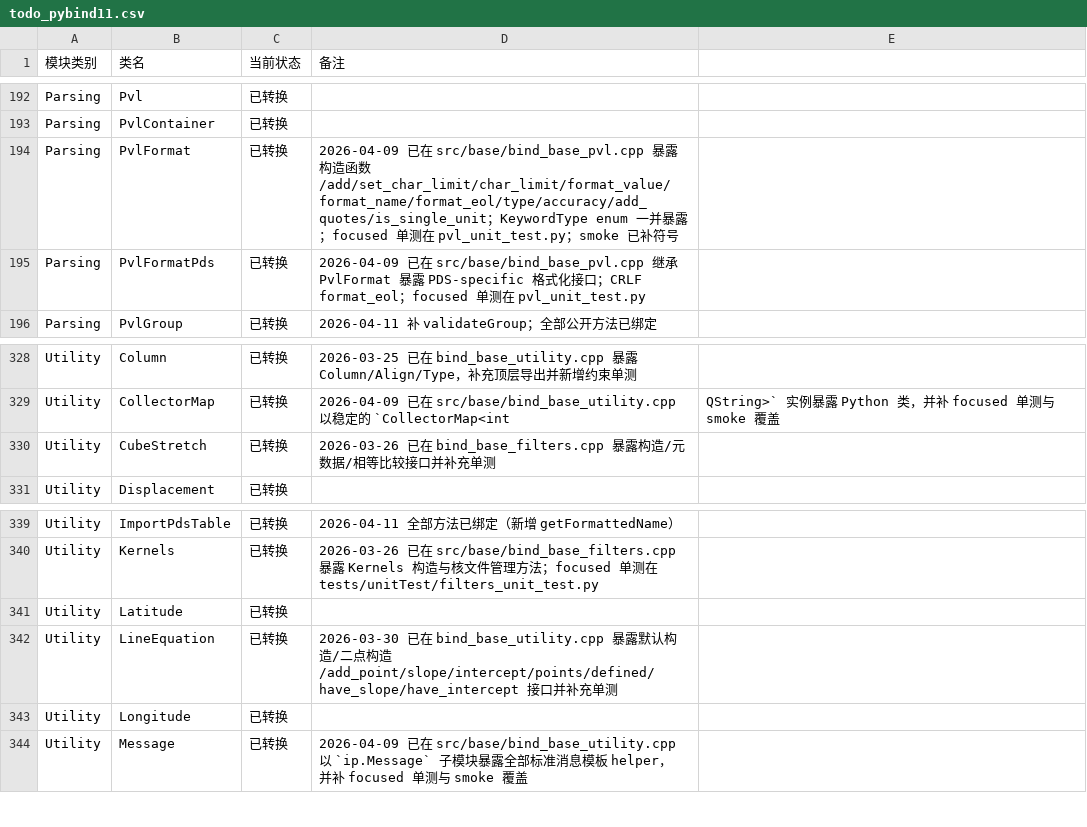
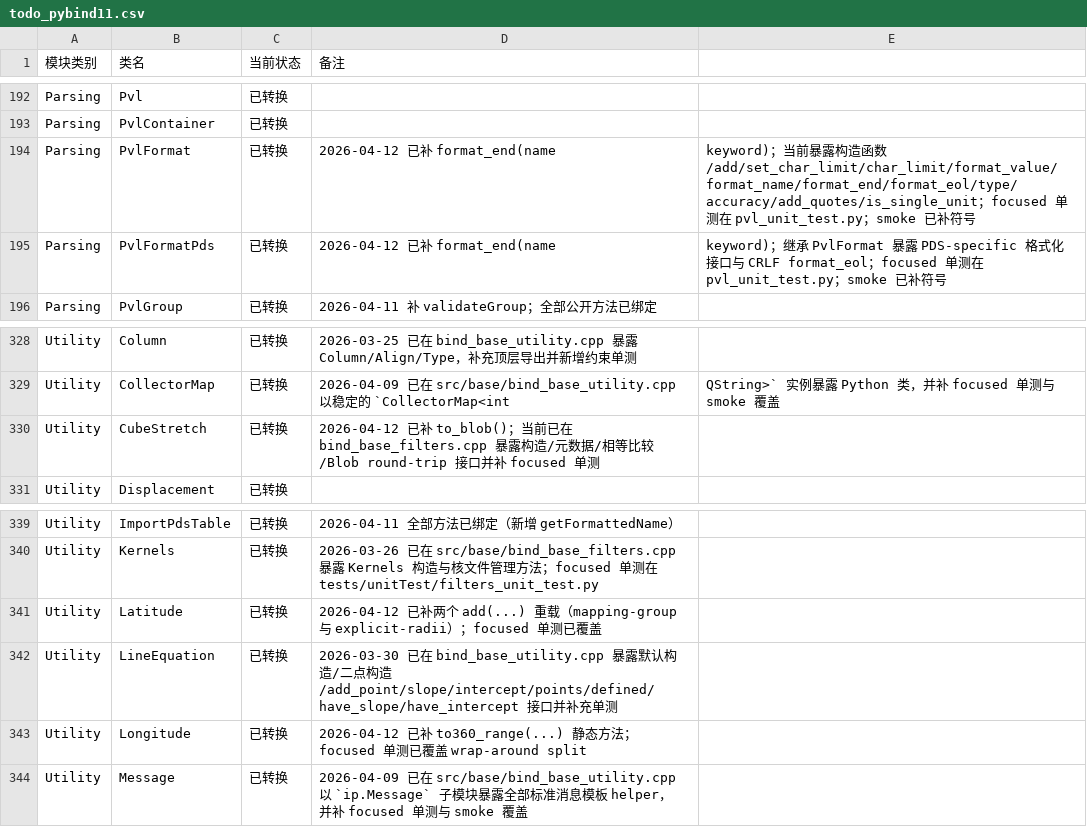
Before and after one commit to gengxun-henu/pyisis, a CSV file: todo_pybind11.csv, drawn as a sheet; only a part is shown, gaps mark what is left out.

```diff
--- a/todo_pybind11.csv
+++ b/todo_pybind11.csv
@@ -193,4 +193,4 @@ Parsing,Pvl,已转换,
 Parsing,PvlContainer,已转换,
-Parsing,PvlFormat,已转换,2026-04-09 已在 src/base/bind_base_pvl.cpp 暴露构造函数/add/set_char_limit/char_limit/format_value/format_name/format_eol/type/accuracy/add_quotes/is_single_unit；KeywordType enum 一并暴露；focused 单测在 pvl_unit_test.py；smoke 已补符号
-Parsing,PvlFormatPds,已转换,2026-04-09 已在 src/base/bind_base_pvl.cpp 继承 PvlFormat 暴露 PDS-specific 格式化接口；CRLF format_eol；focused 单测在 pvl_unit_test.py
+Parsing,PvlFormat,已转换,2026-04-12 已补 format_end(name, keyword)；当前暴露构造函数/add/set_char_limit/char_limit/format_value/format_name/format_end/format_eol/type/accuracy/add_quotes/is_single_unit；focused 单测在 pvl_unit_test.py；smoke 已补符号
+Parsing,PvlFormatPds,已转换,2026-04-12 已补 format_end(name, keyword)；继承 PvlFormat 暴露 PDS-specific 格式化接口与 CRLF format_eol；focused 单测在 pvl_unit_test.py；smoke 已补符号
 Parsing,PvlGroup,已转换,2026-04-11 补 validateGroup；全部公开方法已绑定
@@ -329,3 +329,3 @@ Utility,Column,已转换,2026-03-25 已在 bind_base_utility.cpp 暴露 Column/A
 Utility,CollectorMap,已转换,2026-04-09 已在 src/base/bind_base_utility.cpp 以稳定的 `CollectorMap<int, QString>` 实例暴露 Python 类，并补 focused 单测与 smoke 覆盖
-Utility,CubeStretch,已转换,2026-03-26 已在 bind_base_filters.cpp 暴露构造/元数据/相等比较接口并补充单测
+Utility,CubeStretch,已转换,2026-04-12 已补 to_blob()；当前已在 bind_base_filters.cpp 暴露构造/元数据/相等比较/Blob round-trip 接口并补 focused 单测
 Utility,Displacement,已转换,
@@ -340,5 +340,5 @@ Utility,ImportPdsTable,已转换,2026-04-11 全部方法已绑定（新增 getFo
 Utility,Kernels,已转换,2026-03-26 已在 src/base/bind_base_filters.cpp 暴露 Kernels 构造与核文件管理方法；focused 单测在 tests/unitTest/filters_unit_test.py
-Utility,Latitude,已转换,
+Utility,Latitude,已转换,2026-04-12 已补两个 add(...) 重载（mapping-group 与 explicit-radii）；focused 单测已覆盖
 Utility,LineEquation,已转换,2026-03-30 已在 bind_base_utility.cpp 暴露默认构造/二点构造/add_point/slope/intercept/points/defined/have_slope/have_intercept 接口并补充单测
-Utility,Longitude,已转换,
+Utility,Longitude,已转换,2026-04-12 已补 to360_range(...) 静态方法；focused 单测已覆盖 wrap-around split
 Utility,Message,已转换,2026-04-09 已在 src/base/bind_base_utility.cpp 以 `ip.Message` 子模块暴露全部标准消息模板 helper，并补 focused 单测与 smoke 覆盖
```
Also changed, not shown: class_bind_methods_details/base_cube_stretch_methods.csv, class_bind_methods_details/base_latitude_methods.csv, 11 other files.
